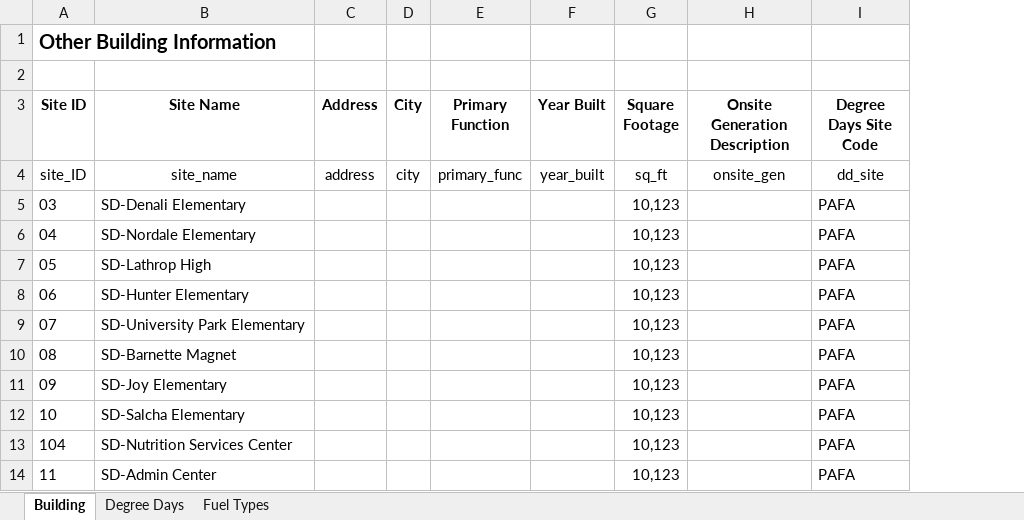
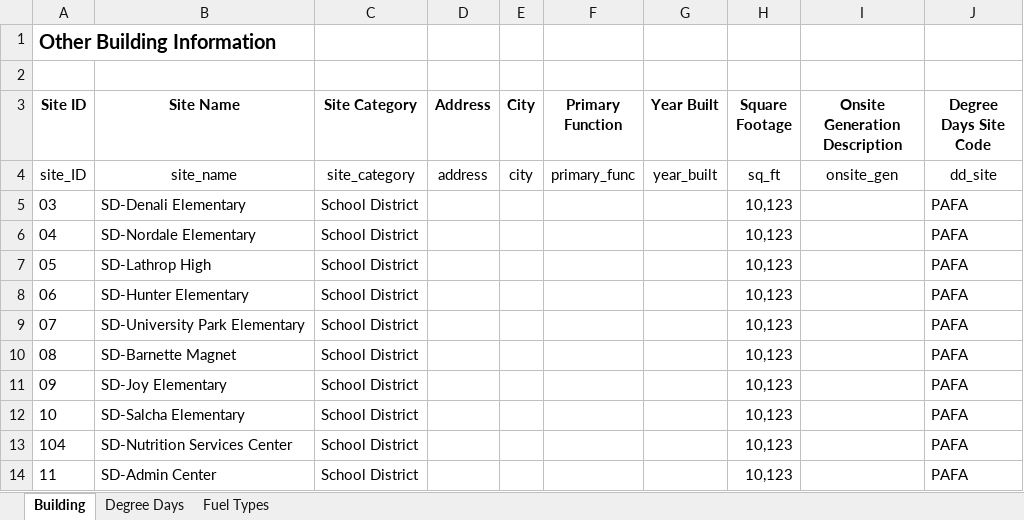
Before and after one commit to alanmitchell/fnsb-benchmark, an Excel workbook: data/Other_Building_Data.xlsx, sheet Building, drawn as a sheet; only a part is shown; values as stored, in another font and other column widths than the file's, no borders; the diff names each change by its address in the sheet, - before the commit and + after, or states it on an @@ line.

Commit message:
Added Site Category to Building Info Spreadsheet.

```diff
--- a/data/Other_Building_Data.xlsx (sheet Building)
+++ b/data/Other_Building_Data.xlsx (sheet Building)
+column C (Site Category), rows 4-14: site_category | School District | School District | School District | School District | School District | School District | School District | School District | School District | School District
```
